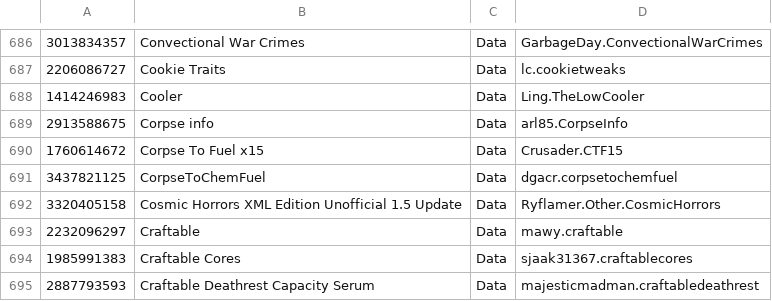
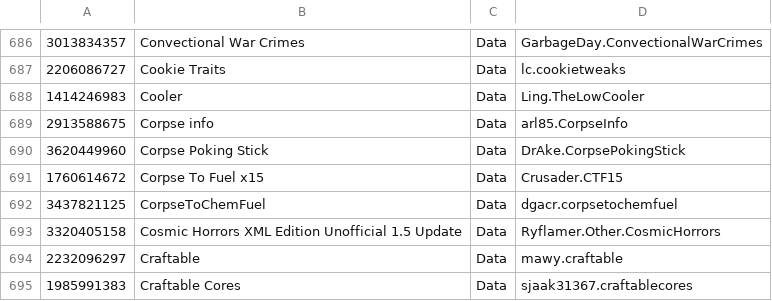
Before and after one commit to RimWorldKorea/RMK, a TSV file: ModList.tsv, drawn as a sheet; only a part is shown, gaps mark what is left out; the shorter side is filled out with more unchanged rows.

Commit message:
Corpse Poking Stick 추가
Co-Authored-By: Martianunderground <148889535+martianunderground@users.noreply.github.com>

#3074

```diff
--- a/ModList.tsv
+++ b/ModList.tsv
@@ -689,2 +689,3 @@
 2913588675	Corpse info	Data	arl85.CorpseInfo
+3620449960	Corpse Poking Stick	Data	DrAke.CorpsePokingStick
 1760614672	Corpse To Fuel x15	Data	Crusader.CTF15
```
Also changed, not shown: 9 other files.
